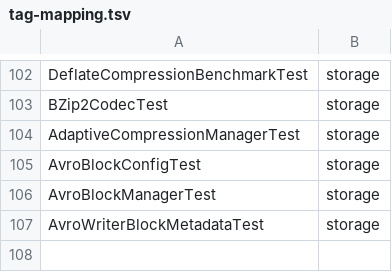
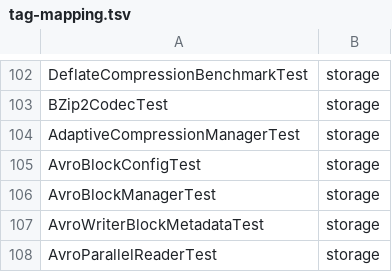
Before and after one commit to Reider85/dieseldb, a TSV file: scripts/tag-mapping.tsv, drawn as a sheet; only a part is shown, gaps mark what is left out; the diff names each change by its address in the sheet, - before the commit and + after, or states it on an @@ line.

Commit message:
3.1.38 Prompt 69: AVRO parallel reading - new AvroParallelReader that scans block structure (BlockEntry: headerPos/recordCount/payloadSize) via raw byte walk (RandomAccessFile+FileChannel, varint count/size, sync-marker verify), splits blocks into contiguous payload-weighted partitions (balance across unevenly sized blocks), reads each partition in its own thread with its own AvroDataFileReader (seekToSyncMarker(headerPos-16)) and merges results deterministically in file order; sequential fallback below avro.parallel.read.threshold (10000) or for single-block files; readAll/readProjected, getPartitionLoads, getTotalPayloadBytes; AvroParallelReaderTest (11 tests)

```diff
--- a/scripts/tag-mapping.tsv
+++ b/scripts/tag-mapping.tsv
+row 108: AvroParallelReaderTest | storage
```
Also changed, not shown: 6 other files.
